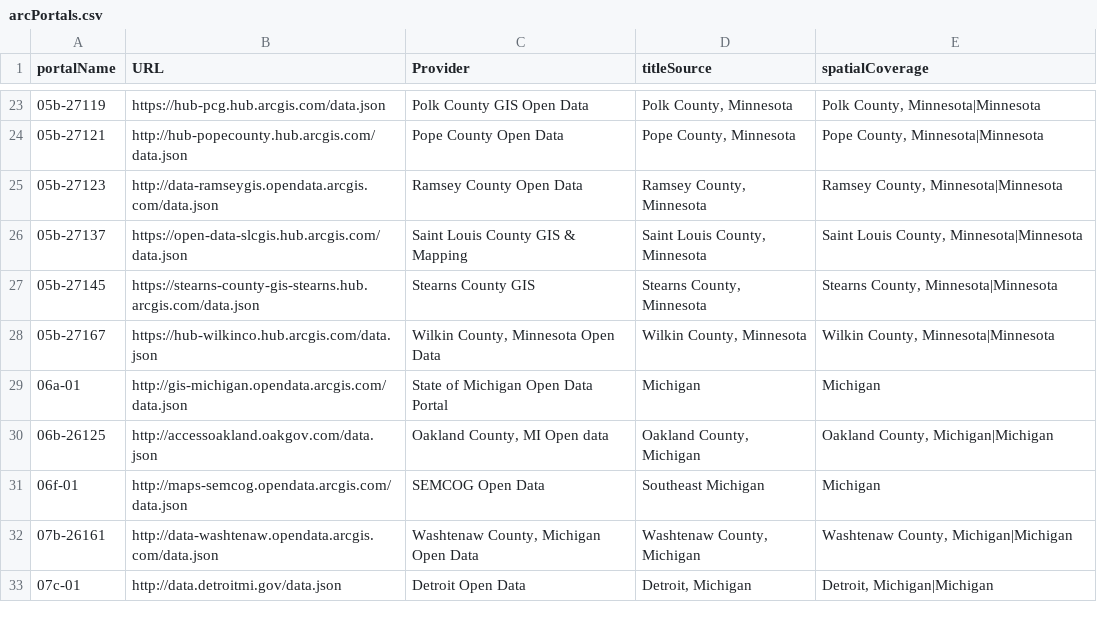
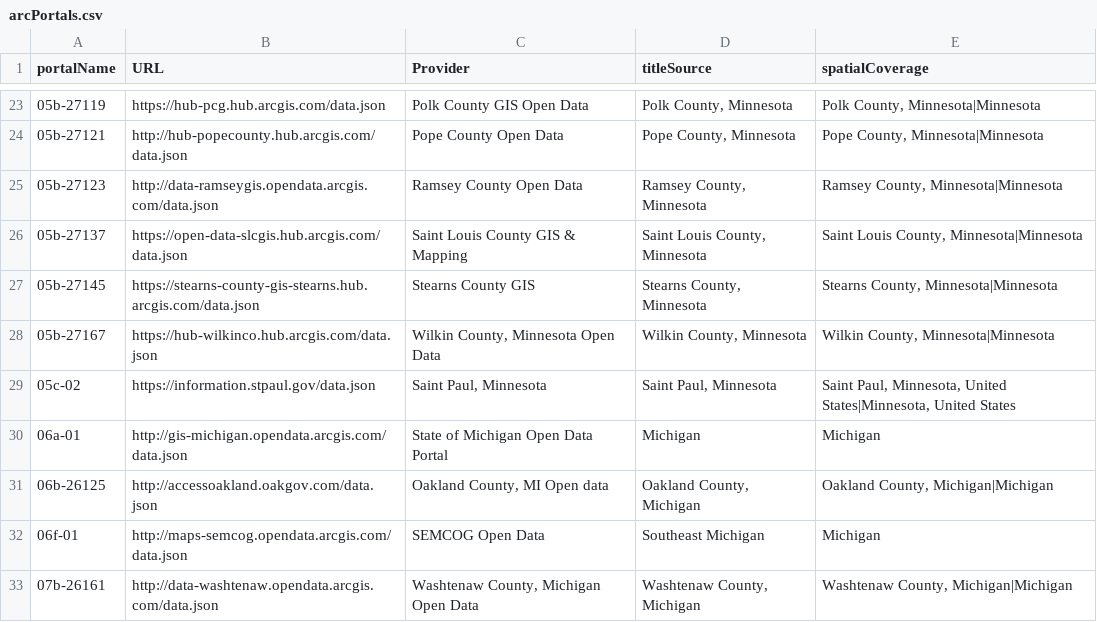
Before and after one commit to geobtaa/metadata-workflows, a CSV file: harvesting/dcat/arcPortals.csv, drawn as a sheet; only a part is shown, gaps mark what is left out; the shorter side is filled out with more unchanged rows.

Commit message:
move St Paul from Socrata to ArcGIS Hubs

```diff
--- a/harvesting/dcat/arcPortals.csv
+++ b/harvesting/dcat/arcPortals.csv
@@ -28,2 +28,3 @@ portalName,URL,Provider,titleSource,spatialCoverage
 05b-27167,https://hub-wilkinco.hub.arcgis.com/data.json,"Wilkin County, Minnesota Open Data","Wilkin County, Minnesota","Wilkin County, Minnesota|Minnesota"
+05c-02,https://information.stpaul.gov/data.json,"Saint Paul, Minnesota","Saint Paul, Minnesota","Saint Paul, Minnesota, United States|Minnesota, United States"
 06a-01,http://gis-michigan.opendata.arcgis.com/data.json,State of Michigan Open Data Portal,Michigan,Michigan
```
Also changed, not shown: harvesting/dcat/socrata/SocrataPortals.csv.
